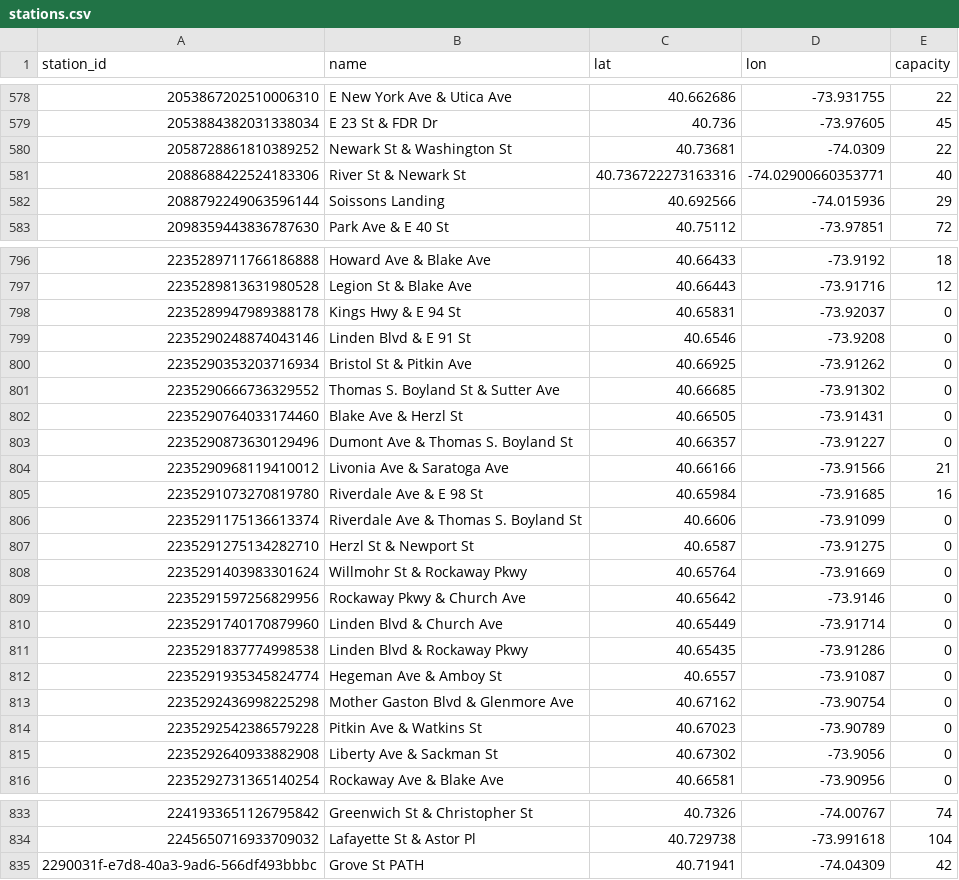
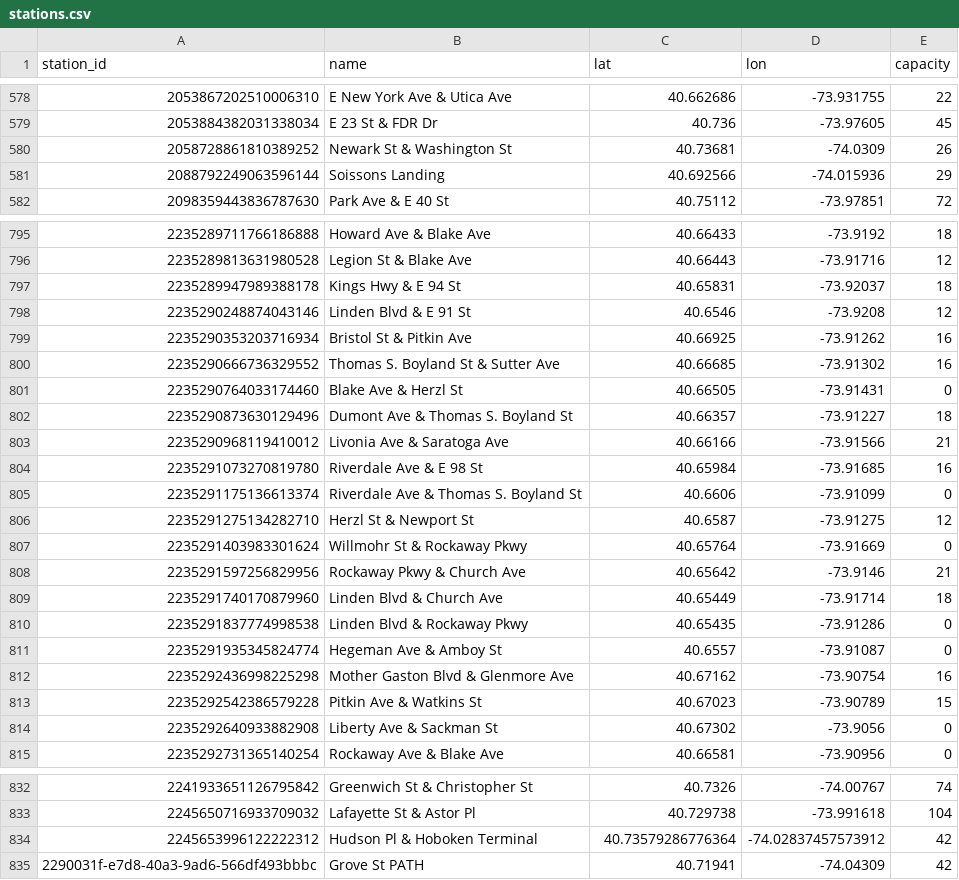
Before and after one commit to 1kbgz/crowdsource-datasets, a CSV file: bikeshare/citibike/stations.csv, drawn as a sheet; only a part is shown, gaps mark what is left out; the diff covers the shown part only.

Commit message:
chore: refresh datasets (2026-08-01)

```diff
--- a/bikeshare/citibike/stations.csv
+++ b/bikeshare/citibike/stations.csv
@@ -579,4 +579,3 @@ station_id,name,lat,lon,capacity
 2053884382031338034,E 23 St & FDR Dr,40.736,-73.97605,45
-2058728861810389252,Newark St & Washington St,40.73681,-74.0309,22
-2088688422524183306,River St & Newark St,40.736722273163316,-74.02900660353771,40
+2058728861810389252,Newark St & Washington St,40.73681,-74.0309,26
 2088792249063596144,Soissons Landing,40.692566,-74.015936,29
@@ -797,8 +796,8 @@ station_id,name,lat,lon,capacity
 2235289813631980528,Legion St & Blake Ave,40.66443,-73.91716,12
-2235289947989388178,Kings Hwy & E 94 St,40.65831,-73.92037,0
-2235290248874043146,Linden Blvd & E 91 St,40.6546,-73.9208,0
-2235290353203716934,Bristol St & Pitkin Ave,40.66925,-73.91262,0
-2235290666736329552,Thomas S. Boyland St & Sutter Ave,40.66685,-73.91302,0
+2235289947989388178,Kings Hwy & E 94 St,40.65831,-73.92037,18
+2235290248874043146,Linden Blvd & E 91 St,40.6546,-73.9208,12
+2235290353203716934,Bristol St & Pitkin Ave,40.66925,-73.91262,16
+2235290666736329552,Thomas S. Boyland St & Sutter Ave,40.66685,-73.91302,16
 2235290764033174460,Blake Ave & Herzl St,40.66505,-73.91431,0
-2235290873630129496,Dumont Ave & Thomas S. Boyland St,40.66357,-73.91227,0
+2235290873630129496,Dumont Ave & Thomas S. Boyland St,40.66357,-73.91227,18
 2235290968119410012,Livonia Ave & Saratoga Ave,40.66166,-73.91566,21
@@ -806,10 +805,10 @@ station_id,name,lat,lon,capacity
 2235291175136613374,Riverdale Ave & Thomas S. Boyland St,40.6606,-73.91099,0
-2235291275134282710,Herzl St & Newport St,40.6587,-73.91275,0
+2235291275134282710,Herzl St & Newport St,40.6587,-73.91275,12
 2235291403983301624,Willmohr St & Rockaway Pkwy,40.65764,-73.91669,0
-2235291597256829956,Rockaway Pkwy & Church Ave,40.65642,-73.9146,0
-2235291740170879960,Linden Blvd & Church Ave,40.65449,-73.91714,0
+2235291597256829956,Rockaway Pkwy & Church Ave,40.65642,-73.9146,21
+2235291740170879960,Linden Blvd & Church Ave,40.65449,-73.91714,18
 2235291837774998538,Linden Blvd & Rockaway Pkwy,40.65435,-73.91286,0
 2235291935345824774,Hegeman Ave & Amboy St,40.6557,-73.91087,0
-2235292436998225298,Mother Gaston Blvd & Glenmore Ave,40.67162,-73.90754,0
-2235292542386579228,Pitkin Ave & Watkins St,40.67023,-73.90789,0
+2235292436998225298,Mother Gaston Blvd & Glenmore Ave,40.67162,-73.90754,16
+2235292542386579228,Pitkin Ave & Watkins St,40.67023,-73.90789,15
 2235292640933882908,Liberty Ave & Sackman St,40.67302,-73.9056,0
@@ -834,2 +833,3 @@ station_id,name,lat,lon,capacity
 2245650716933709032,Lafayette St & Astor Pl,40.729738,-73.991618,104
+2245653996122222312,Hudson Pl & Hoboken Terminal,40.73579286776364,-74.02837457573912,42
 2290031f-e7d8-40a3-9ad6-566df493bbbc,Grove St PATH,40.71941,-74.04309,42
```
Also changed, not shown: 4 edited cells elsewhere in this file.
